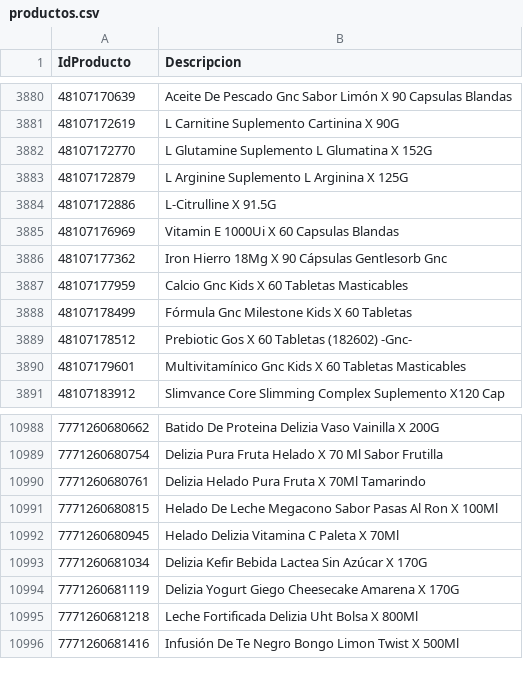
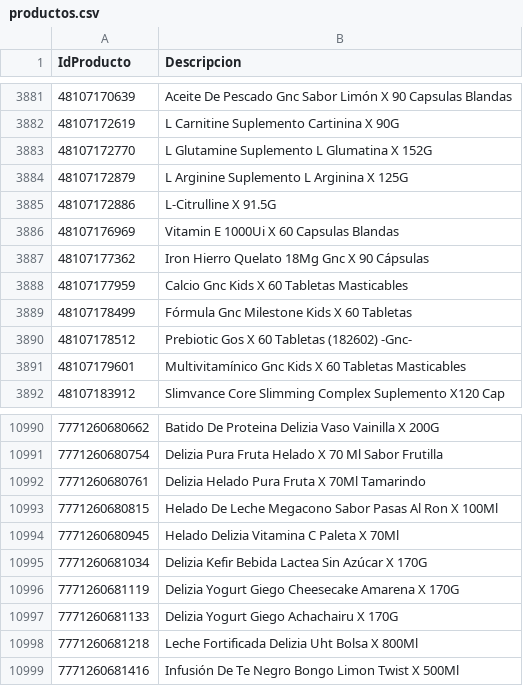
Before and after one commit to intikpo/precios-bolivia, a CSV file: data/raw/farmacorp/productos.csv, drawn as a sheet; only a part is shown, gaps mark what is left out; the diff covers the shown part only.

```diff
--- a/data/raw/farmacorp/productos.csv
+++ b/data/raw/farmacorp/productos.csv
@@ -3885,3 +3886,3 @@
 48107176969,Vitamin E 1000Ui X 60 Capsulas Blandas
-48107177362,Iron Hierro 18Mg X 90 Cápsulas Gentlesorb Gnc
+48107177362,Iron Hierro Quelato 18Mg Gnc X 90 Cápsulas
 48107177959,Calcio Gnc Kids X 60 Tabletas Masticables
@@ -10994,2 +10996,3 @@
 7771260681119,Delizia Yogurt Giego Cheesecake Amarena X 170G
+7771260681133,Delizia Yogurt Giego Achachairu X 170G
 7771260681218,Leche Fortificada Delizia Uht Bolsa X 800Ml
```
Also changed, not shown: 10 added rows elsewhere in this file, data/raw/hipermaxi/productos.csv, 2 other files.
